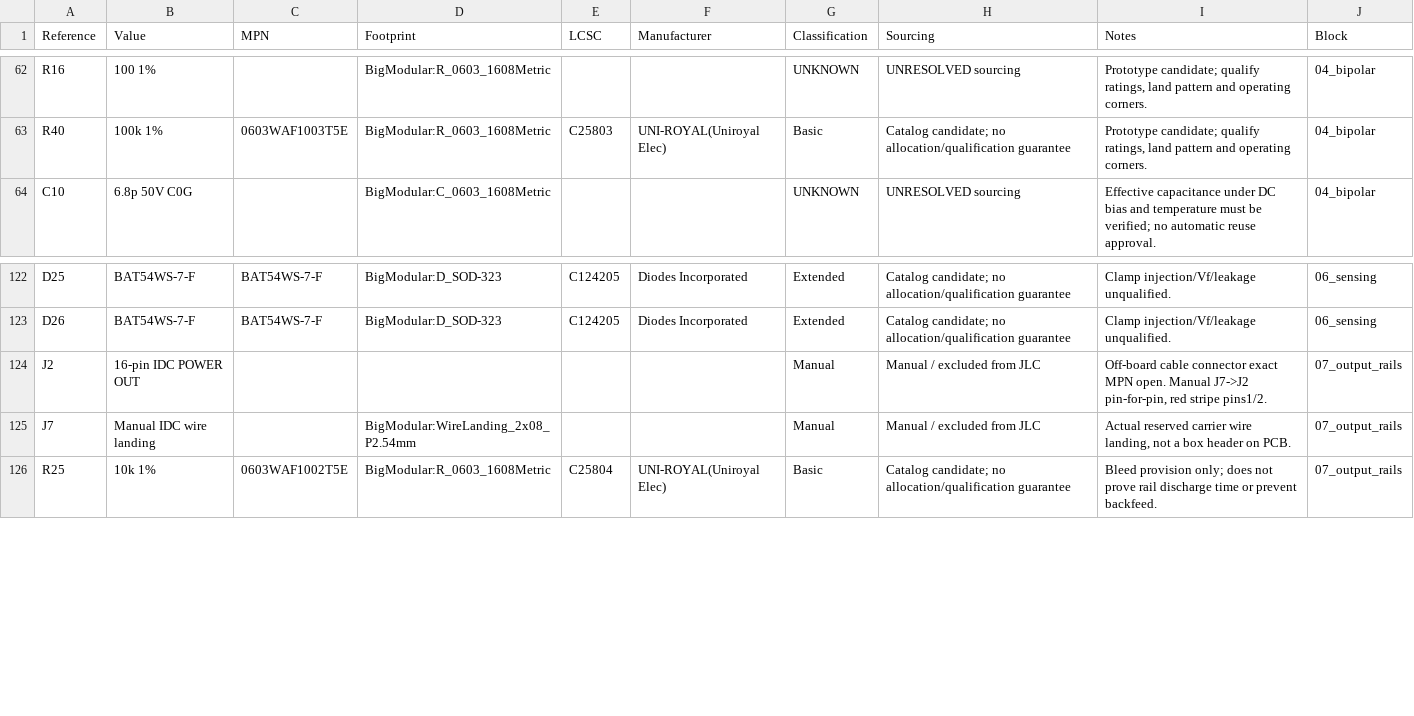
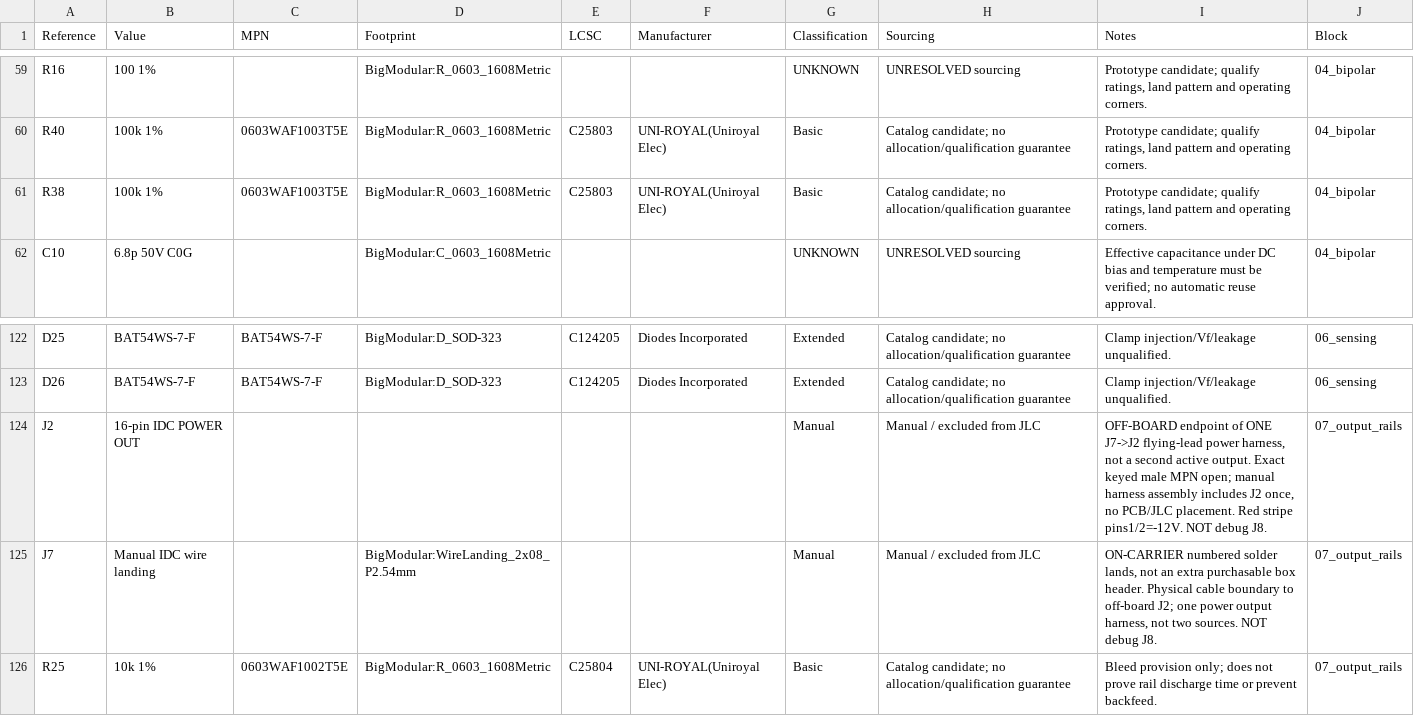
Before and after one commit to bread-modular/big-modular, a CSV file: BOM.csv, drawn as a sheet; only a part is shown, gaps mark what is left out; the diff covers the shown part only.

```diff
--- a/BOM.csv
+++ b/BOM.csv
@@ -63,2 +60,3 @@ R16,100 1%,,BigModular:R_0603_1608Metric,,,UNKNOWN,UNRESOLVED sourcing,"Prototyp
 R40,100k 1%,0603WAF1003T5E,BigModular:R_0603_1608Metric,C25803,UNI-ROYAL(Uniroyal Elec),Basic,Catalog candidate; no allocation/qualification guarantee,"Prototype candidate; qualify ratings, land pattern and operating corners.",04_bipolar
+R38,100k 1%,0603WAF1003T5E,BigModular:R_0603_1608Metric,C25803,UNI-ROYAL(Uniroyal Elec),Basic,Catalog candidate; no allocation/qualification guarantee,"Prototype candidate; qualify ratings, land pattern and operating corners.",04_bipolar
 C10,6.8p 50V C0G,,BigModular:C_0603_1608Metric,,,UNKNOWN,UNRESOLVED sourcing,Effective capacitance under DC bias and temperature must be verified; no automatic reuse approval.,04_bipolar
@@ -123,4 +123,4 @@ D25,BAT54WS-7-F,BAT54WS-7-F,BigModular:D_SOD-323,C124205,Diodes Incorporated,Ext
 D26,BAT54WS-7-F,BAT54WS-7-F,BigModular:D_SOD-323,C124205,Diodes Incorporated,Extended,Catalog candidate; no allocation/qualification guarantee,Clamp injection/Vf/leakage unqualified.,06_sensing
-J2,16-pin IDC POWER OUT,,,,,Manual,Manual / excluded from JLC,"Off-board cable connector exact MPN open. Manual J7->J2 pin-for-pin, red stripe pins1/2.",07_output_rails
-J7,Manual IDC wire landing,,BigModular:WireLanding_2x08_P2.54mm,,,Manual,Manual / excluded from JLC,"Actual reserved carrier wire landing, not a box header on PCB.",07_output_rails
+J2,16-pin IDC POWER OUT,,,,,Manual,Manual / excluded from JLC,"OFF-BOARD endpoint of ONE J7->J2 flying-lead power harness, not a second active output. Exact keyed male MPN open; manual harness assembly includes J2 once, no PCB/JLC placement. Red stripe pins1/2=-12V. NOT debug J8.",07_output_rails
+J7,Manual IDC wire landing,,BigModular:WireLanding_2x08_P2.54mm,,,Manual,Manual / excluded from JLC,"ON-CARRIER numbered solder lands, not an extra purchasable box header. Physical cable boundary to off-board J2; one power output harness, not two sources. NOT debug J8.",07_output_rails
 R25,10k 1%,0603WAF1002T5E,BigModular:R_0603_1608Metric,C25804,UNI-ROYAL(Uniroyal Elec),Basic,Catalog candidate; no allocation/qualification guarantee,Bleed provision only; does not prove rail discharge time or prevent backfeed.,07_output_rails
```
Also changed, not shown: 8 added rows, 9 removed rows and 7 edited cells elsewhere in this file, docs/interface-placement.csv, 54 other files.
